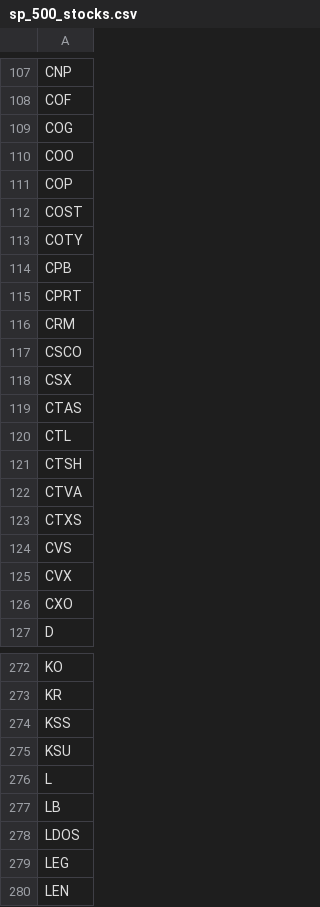
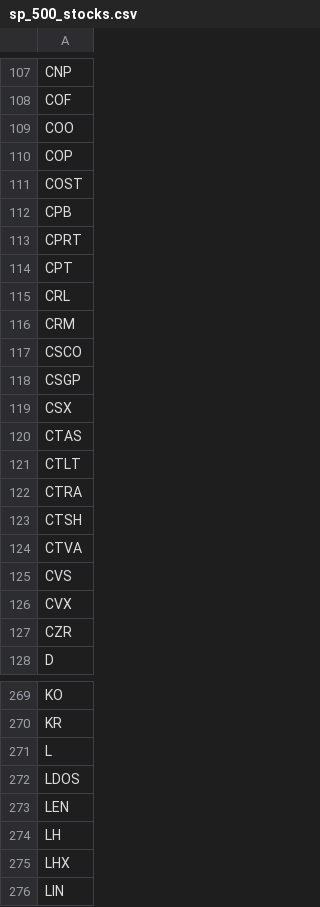
Before and after one commit to Helen-Ha/algorithmic-trading-python, a CSV file: sp_500_stocks.csv, drawn as a sheet; only a part is shown, gaps mark what is left out; the shorter side is filled out with more unchanged rows; the diff covers the shown part only.

Commit message:
Add files via upload

```diff
--- a/sp_500_stocks.csv
+++ b/sp_500_stocks.csv
@@ -108,3 +108,2 @@ CNP
 COF
-COG
 COO
@@ -112,16 +111,18 @@ COP
 COST
-COTY
 CPB
 CPRT
+CPT
+CRL
 CRM
 CSCO
+CSGP
 CSX
 CTAS
-CTL
+CTLT
+CTRA
 CTSH
 CTVA
-CTXS
 CVS
 CVX
-CXO
+CZR
 D
@@ -273,8 +270,4 @@ KO
 KR
-KSS
-KSU
 L
-LB
 LDOS
-LEG
 LEN
```
Also changed, not shown: 37 added rows, 37 removed rows and 4 edited cells elsewhere in this file.
